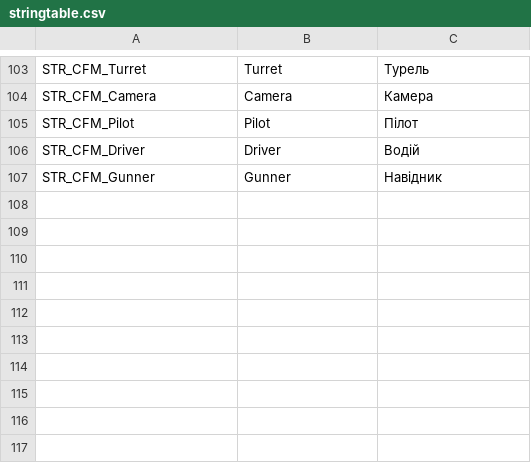
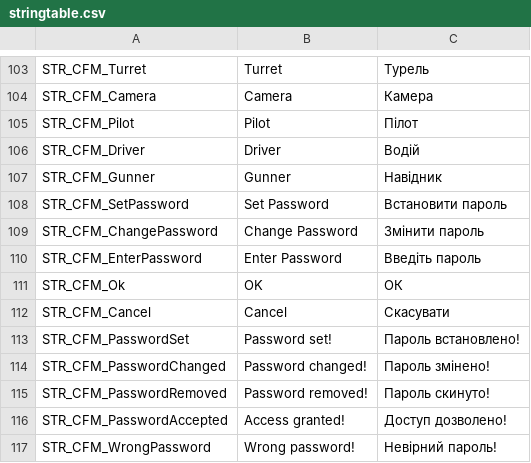
Before and after one commit to VaZaR00/arma3-cfm-system, a CSV file: CFM/stringtable.csv, drawn as a sheet; only a part is shown, gaps mark what is left out; the diff names each change by its address in the sheet, - before the commit and + after, or states it on an @@ line.

Commit message:
password mechanics

```diff
--- a/CFM/stringtable.csv
+++ b/CFM/stringtable.csv
+row 108: STR_CFM_SetPassword | Set Password | Встановити пароль
+row 109: STR_CFM_ChangePassword | Change Password | Змінити пароль
+row 110: STR_CFM_EnterPassword | Enter Password | Введіть пароль
+row 111: STR_CFM_Ok | OK | ОК
+row 112: STR_CFM_Cancel | Cancel | Скасувати
+row 113: STR_CFM_PasswordSet | Password set! | Пароль встановлено!
+row 114: STR_CFM_PasswordChanged | Password changed! | Пароль змінено!
+row 115: STR_CFM_PasswordRemoved | Password removed! | Пароль скинуто!
+row 116: STR_CFM_PasswordAccepted | Access granted! | Доступ дозволено!
+row 117: STR_CFM_WrongPassword | Wrong password! | Невірний пароль!
```
Also changed, not shown: CFM_MODULES/stringtable.csv, 13 other files.
